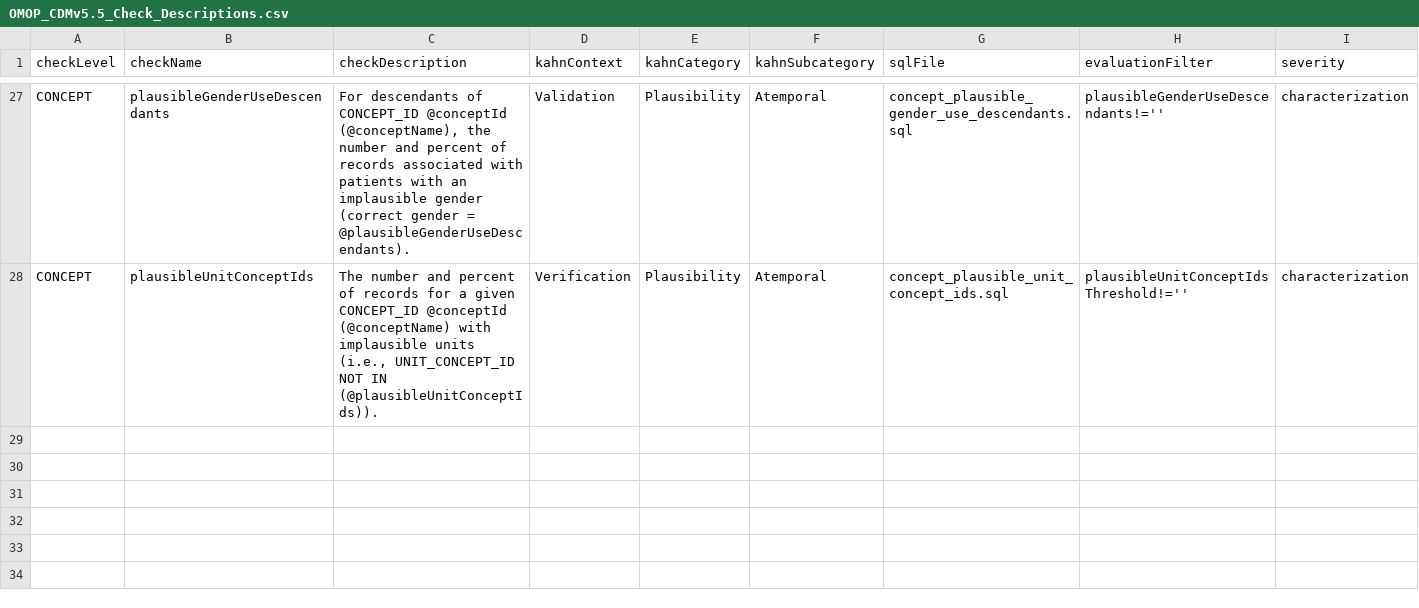
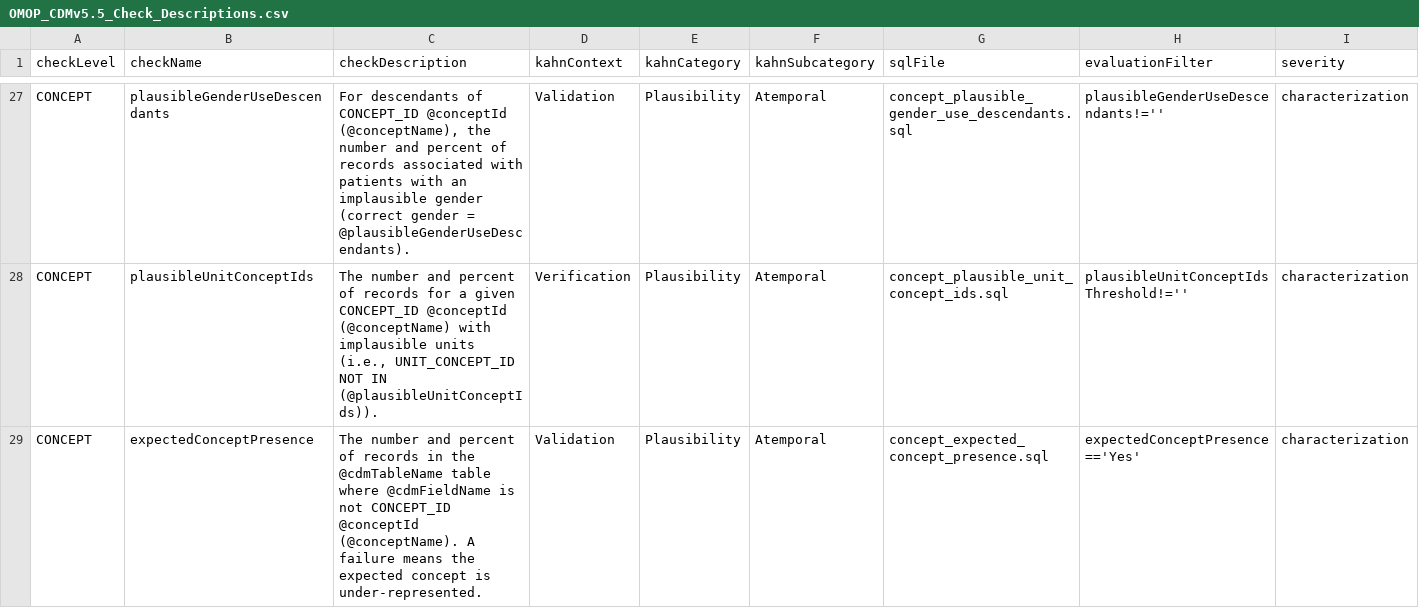
Before and after one commit to OHDSI/DataQualityDashboard, a CSV file: inst/csv/OMOP_CDMv5.5_Check_Descriptions.csv, drawn as a sheet; only a part is shown, gaps mark what is left out; the diff names each change by its address in the sheet, - before the commit and + after, or states it on an @@ line.

```diff
--- a/inst/csv/OMOP_CDMv5.5_Check_Descriptions.csv
+++ b/inst/csv/OMOP_CDMv5.5_Check_Descriptions.csv
+row 29: CONCEPT | expectedConceptPresence | The number and percent of records in the @cdmTableName table where @cdmFieldName is not CONCEPT_ID @conceptId (@conceptName). A failure means the expected concept is under-represented. | Validation | Plausibility | Atemporal | concept_expected_concept_presence.sql | expectedConceptPresence=='Yes' | characterization
```
Also changed, not shown: inst/csv/OMOP_CDM_Concept_Level.csv, 8 other files.
